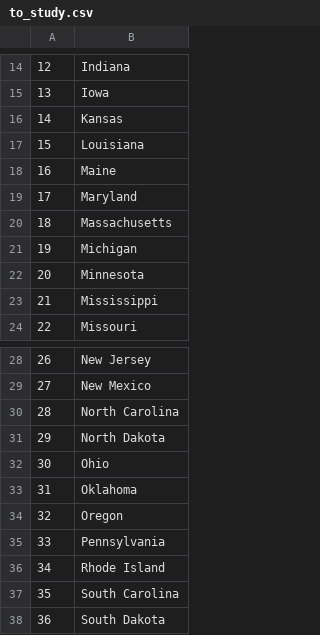
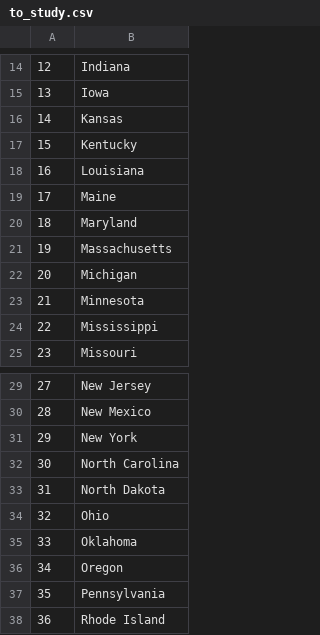
Before and after one commit to blurridge/100DaysOfCode_Python, a CSV file: day25/to_study.csv, drawn as a sheet; only a part is shown, gaps mark what is left out; the shorter side is filled out with more unchanged rows; addresses are those after the commit; the diff names each change by its address in the sheet, - before the commit and + after, or states it on an @@ line.

Commit message:
Added list comprehension to Exit in Day 25 US States Guessing Game

```diff
--- a/day25/to_study.csv
+++ b/day25/to_study.csv
+row 17: 15 | Kentucky
@@ column A renumbered from row 18 down @@
+row 31: 29 | New York
```
Also changed, not shown: 1 other file.
